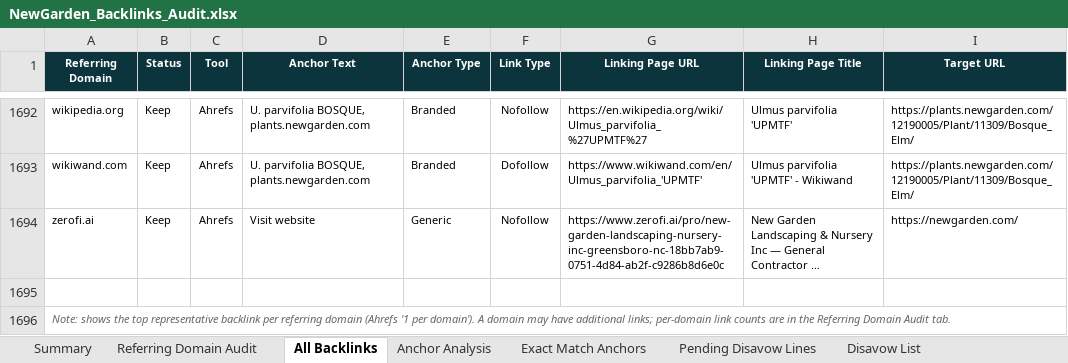
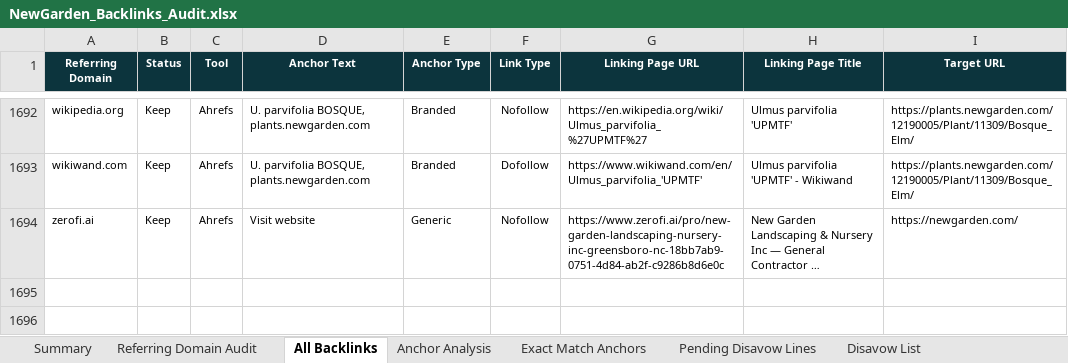
Before and after one commit to fahadahmad-ship-it/test, an Excel workbook: NewGarden_Backlinks_Audit.xlsx, sheet All Backlinks, drawn as a sheet; only a part is shown, gaps mark what is left out; long unchanged cells end in …; values as stored, in another font and other column widths than the file's, no borders; the diff names each change by its address in the sheet, - before the commit and + after, or states it on an @@ line.

```diff
--- a/NewGarden_Backlinks_Audit.xlsx (sheet All Backlinks)
+++ b/NewGarden_Backlinks_Audit.xlsx (sheet All Backlinks)
-row 1695: (empty)
-row 1696: Note: shows the top representative backlink per referring domain (Ahrefs '1 per domain'). A domain may have additional links; per-domain link counts are in the Referring Domain Audit tab.
```
Also changed, not shown: sheet Exact Match Anchors, sheet Summary, 2 other files.
